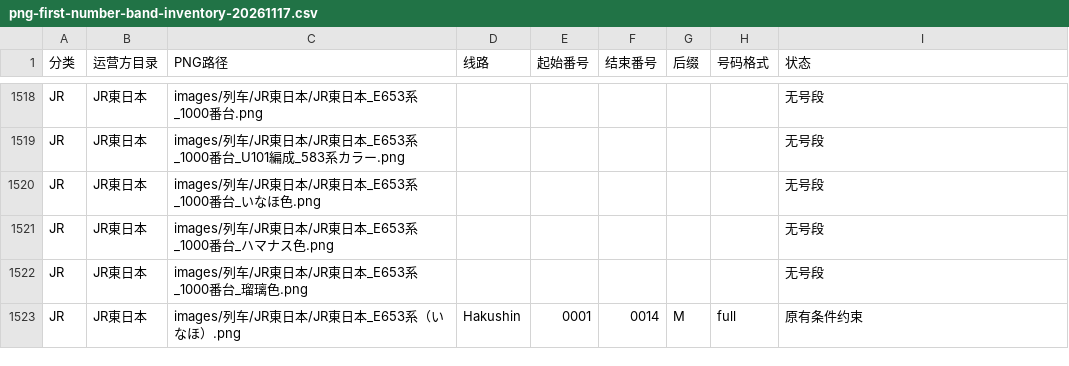
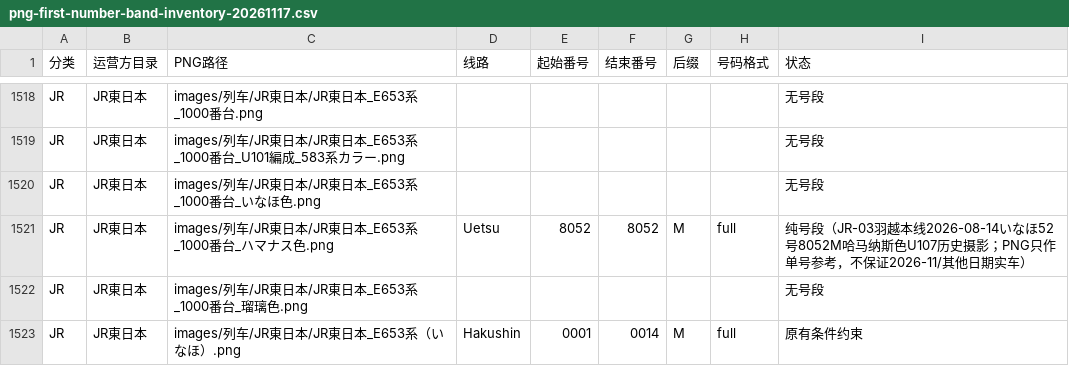
Before and after one commit to biubiu52011/pixel-tetsudo, a CSV file: data/audits/png-first-number-band-inventory-20261117.csv, drawn as a sheet; only a part is shown, gaps mark what is left out.

```diff
--- a/data/audits/png-first-number-band-inventory-20261117.csv
+++ b/data/audits/png-first-number-band-inventory-20261117.csv
@@ -1520,3 +1520,3 @@ JR,JR東日本,images/列车/JR東日本/JR東日本_E653系_1000番台_U101編
 JR,JR東日本,images/列车/JR東日本/JR東日本_E653系_1000番台_いなほ色.png,,,,,,无号段
-JR,JR東日本,images/列车/JR東日本/JR東日本_E653系_1000番台_ハマナス色.png,,,,,,无号段
+JR,JR東日本,images/列车/JR東日本/JR東日本_E653系_1000番台_ハマナス色.png,Uetsu,8052,8052,M,full,纯号段（JR-03羽越本线2026-08-14いなほ52号8052M哈马纳斯色U107历史摄影；PNG只作单号参考，不保证2026-11/其他日期实车）
 JR,JR東日本,images/列车/JR東日本/JR東日本_E653系_1000番台_瑠璃色.png,,,,,,无号段
```
Also changed, not shown: data/audits/png-unmapped-source-triage-20261118.csv, 2 other files.
